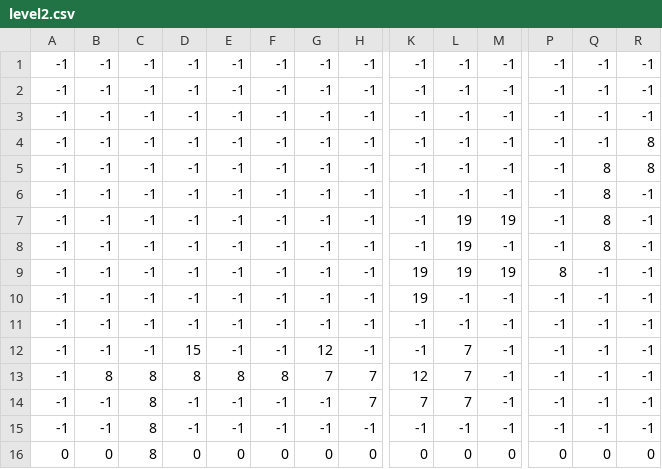
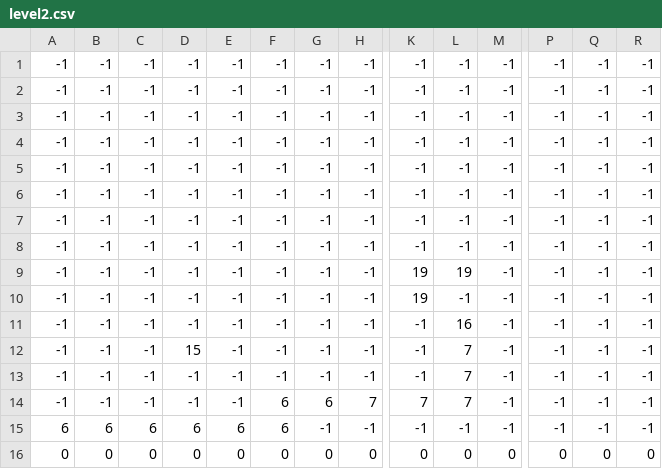
Before and after one commit to msa-sadeghi/kian_heidari, a CSV file: platformer2/level2.csv, drawn as a sheet; only a part is shown, gaps mark what is left out; the diff covers the shown part only; the diff names each change by its address in the sheet, - before the commit and + after, or states it on an @@ line.

```diff
--- a/platformer2/level2.csv
+++ b/platformer2/level2.csv
-R4:R5: 8
+R4:R5: -1
-Q5:Q8: 8
+Q5:Q8: -1
-L7:L8: 19
+L7:L8: -1
-M7: 19
+M7: -1
-M9: 19
+M9: -1
-P9: 8
+P9: -1
-L11: -1
+L11: 16
-G12: 12
+G12: -1
-B13: 8
+B13: -1
-C13:C14: 8
+C13:C14: -1
-D13: 8
+D13: -1
-E13: 8
+E13: -1
-F13: 8
+F13: -1
-G13: 7
+G13: -1
-H13: 7
+H13: -1
-K13: 12
+K13: -1
-F14:F15: -1
+F14:F15: 6
-G14: -1
+G14: 6
-A15: -1
+A15: 6
-B15: -1
+B15: 6
-C15: 8
+C15: 6
-D15: -1
+D15: 6
-E15: -1
+E15: 6
-C16: 8
+C16: 0
```
Also changed, not shown: 1 edited cell elsewhere in this file, platformer2/level1.csv, 1 other file.
